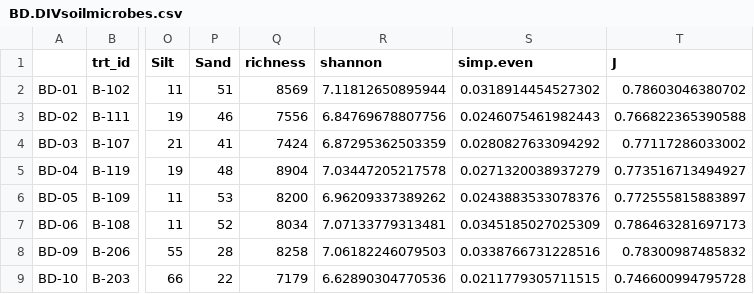
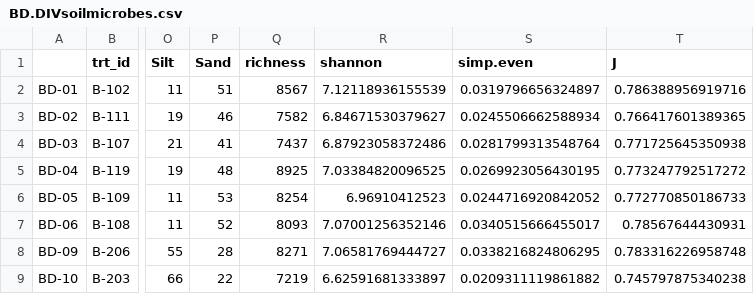
Before and after one commit to PeraltaLab/CropDiversity, a CSV file: analyses/BD.DIVsoilmicrobes.csv, drawn as a sheet; only a part is shown, gaps mark what is left out; the diff covers the shown part only; the diff names each change by its address in the sheet, - before the commit and + after, or states it on an @@ line.

Commit message:
Updated diversity figures and analyses

```diff
--- a/analyses/BD.DIVsoilmicrobes.csv
+++ b/analyses/BD.DIVsoilmicrobes.csv
-Q2 (richness): 8569
+Q2 (richness): 8567
-R2 (shannon): 7.11812650895944
+R2 (shannon): 7.12118936155539
-S2 (simp.even): 0.0318914454527302
+S2 (simp.even): 0.0319796656324897
-T2 (J): 0.78603046380702
+T2 (J): 0.786388956919716
-Q3 (richness): 7556
+Q3 (richness): 7582
-R3 (shannon): 6.84769678807756
+R3 (shannon): 6.84671530379627
-S3 (simp.even): 0.0246075461982443
+S3 (simp.even): 0.0245506662588934
-T3 (J): 0.766822365390588
+T3 (J): 0.766417601389365
-Q4 (richness): 7424
+Q4 (richness): 7437
-R4 (shannon): 6.87295362503359
+R4 (shannon): 6.87923058372486
-S4 (simp.even): 0.0280827633094292
+S4 (simp.even): 0.0281799313548764
-T4 (J): 0.77117286033002
+T4 (J): 0.771725645350938
-Q5 (richness): 8904
+Q5 (richness): 8925
-R5 (shannon): 7.03447205217578
+R5 (shannon): 7.03384820096525
-S5 (simp.even): 0.0271320038937279
+S5 (simp.even): 0.0269923056430195
-T5 (J): 0.773516713494927
+T5 (J): 0.773247792517272
-Q6 (richness): 8200
+Q6 (richness): 8254
-R6 (shannon): 6.96209337389262
+R6 (shannon): 6.96910412523
-S6 (simp.even): 0.0243883533078376
+S6 (simp.even): 0.0244716920842052
-T6 (J): 0.772555815883897
+T6 (J): 0.772770850186733
-Q7 (richness): 8034
+Q7 (richness): 8093
-R7 (shannon): 7.07133779313481
+R7 (shannon): 7.07001256352146
-S7 (simp.even): 0.0345185027025309
+S7 (simp.even): 0.0340515666455017
-T7 (J): 0.786463281697173
+T7 (J): 0.78567644430931
-Q8 (richness): 8258
+Q8 (richness): 8271
-R8 (shannon): 7.06182246079503
+R8 (shannon): 7.06581769444727
-S8 (simp.even): 0.0338766731228516
+S8 (simp.even): 0.0338216824806295
-T8 (J): 0.78300987485832
+T8 (J): 0.783316226958748
-Q9 (richness): 7179
+Q9 (richness): 7219
-R9 (shannon): 6.62890304770536
+R9 (shannon): 6.62591681333897
-S9 (simp.even): 0.0211779305711515
+S9 (simp.even): 0.0209311119861882
-T9 (J): 0.746600994795728
+T9 (J): 0.745797875340238
```
Also changed, not shown: 80 edited cells elsewhere in this file, 3 other files.
